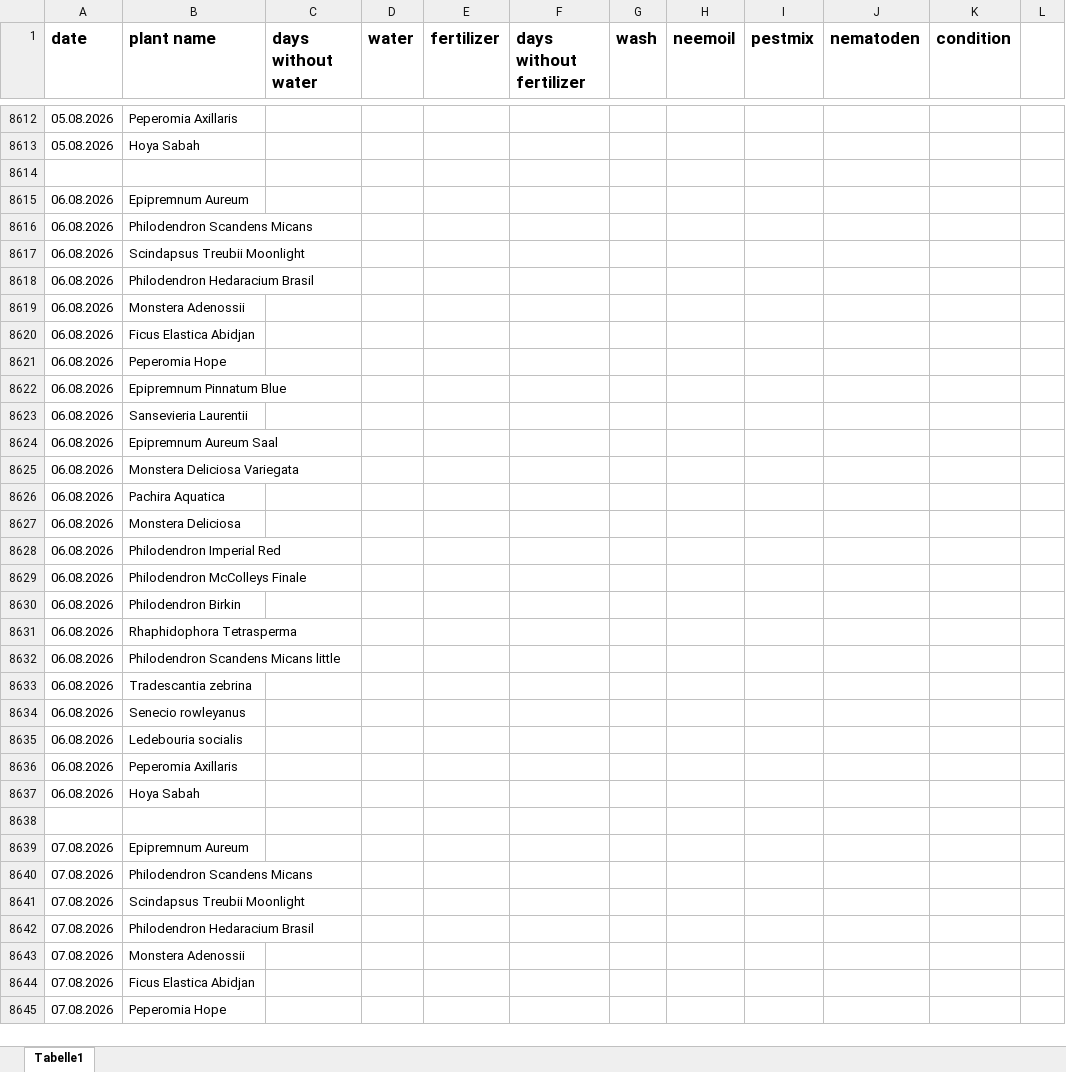
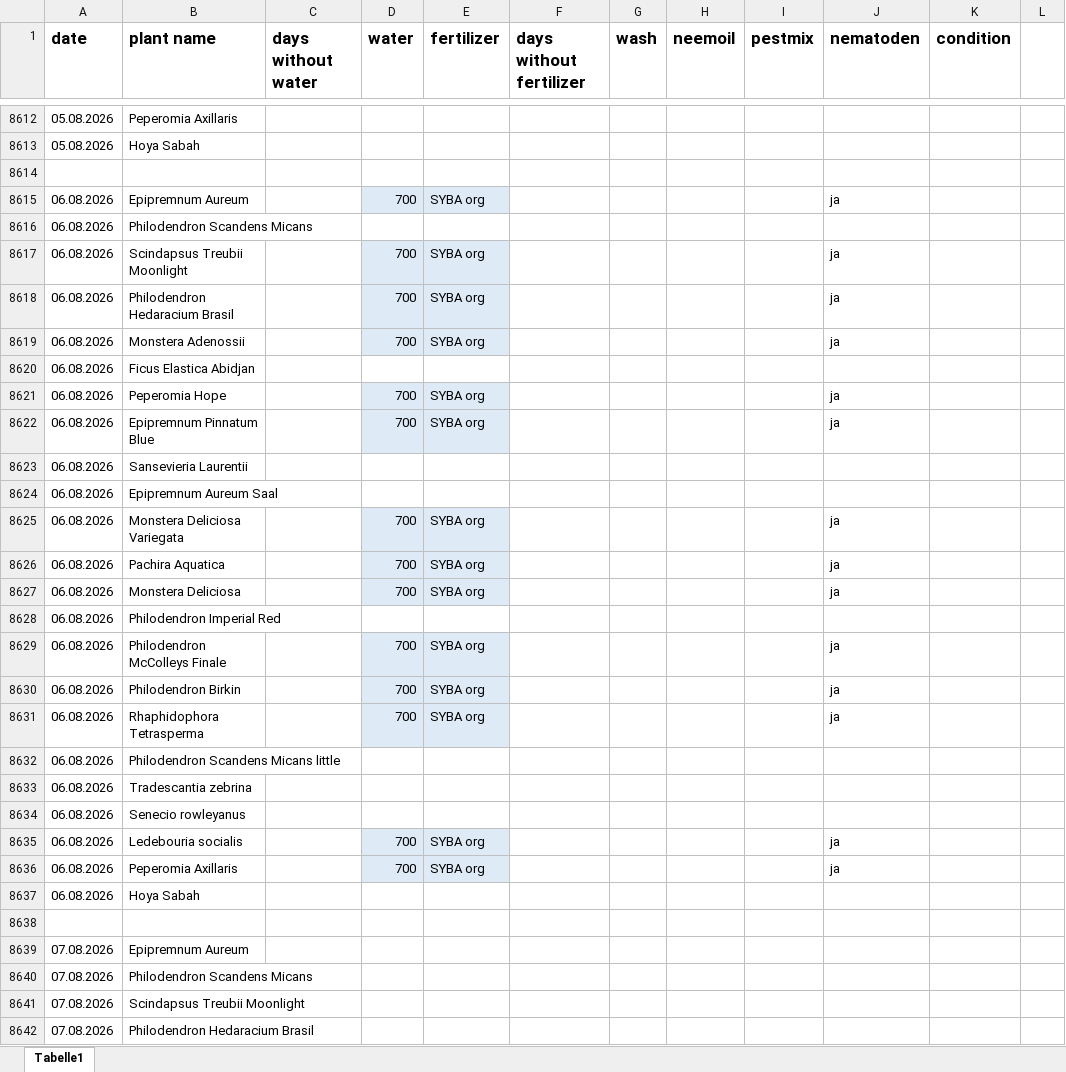
Before and after one commit to Iakithega/blumn, an Excel workbook: data/blumen_data.xlsx, sheet Tabelle1, drawn as a sheet; only a part is shown, gaps mark what is left out; the shorter side is filled out with more unchanged rows; values as stored, in another font and other column widths than the file's, no borders; the diff covers the shown part only; the diff names each change by its address in the sheet, - before the commit and + after, or states it on an @@ line.

```diff
--- a/data/blumen_data.xlsx (sheet Tabelle1)
+++ b/data/blumen_data.xlsx (sheet Tabelle1)
-D8615 (water): (empty)
+D8615 (water): 700
-D8615:E8615 fill: none
+D8615:E8615 fill: #DEEBF7
-E8615 (fertilizer): (empty)
+E8615 (fertilizer): SYBA org
-J8615 (nematoden): (empty)
+J8615 (nematoden): ja
-D8617:D8619 (water): (empty)
+D8617:D8619 (water): 700
-D8617:E8619 fill: none
+D8617:E8619 fill: #DEEBF7
-E8617:E8619 (fertilizer): (empty)
+E8617:E8619 (fertilizer): SYBA org
-J8617:J8619 (nematoden): (empty)
+J8617:J8619 (nematoden): ja
-D8621:D8622 (water): (empty)
+D8621:D8622 (water): 700
-D8621:E8622 fill: none
+D8621:E8622 fill: #DEEBF7
-E8621:E8622 (fertilizer): (empty)
+E8621:E8622 (fertilizer): SYBA org
-J8621:J8622 (nematoden): (empty)
+J8621:J8622 (nematoden): ja
-D8625:D8627 (water): (empty)
+D8625:D8627 (water): 700
-D8625:E8627 fill: none
+D8625:E8627 fill: #DEEBF7
-E8625:E8627 (fertilizer): (empty)
+E8625:E8627 (fertilizer): SYBA org
-J8625:J8627 (nematoden): (empty)
+J8625:J8627 (nematoden): ja
-D8629:D8631 (water): (empty)
+D8629:D8631 (water): 700
-D8629:E8631 fill: none
+D8629:E8631 fill: #DEEBF7
-E8629:E8631 (fertilizer): (empty)
+E8629:E8631 (fertilizer): SYBA org
-J8629:J8631 (nematoden): (empty)
+J8629:J8631 (nematoden): ja
-D8635:D8636 (water): (empty)
+D8635:D8636 (water): 700
-D8635:E8636 fill: none
+D8635:E8636 fill: #DEEBF7
-E8635:E8636 (fertilizer): (empty)
+E8635:E8636 (fertilizer): SYBA org
-J8635:J8636 (nematoden): (empty)
+J8635:J8636 (nematoden): ja
```
Also changed, not shown: 432 added rows elsewhere in this sheet.
